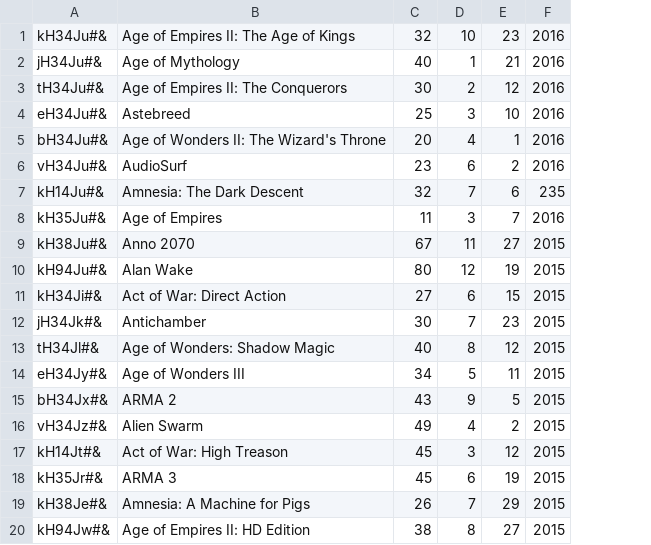
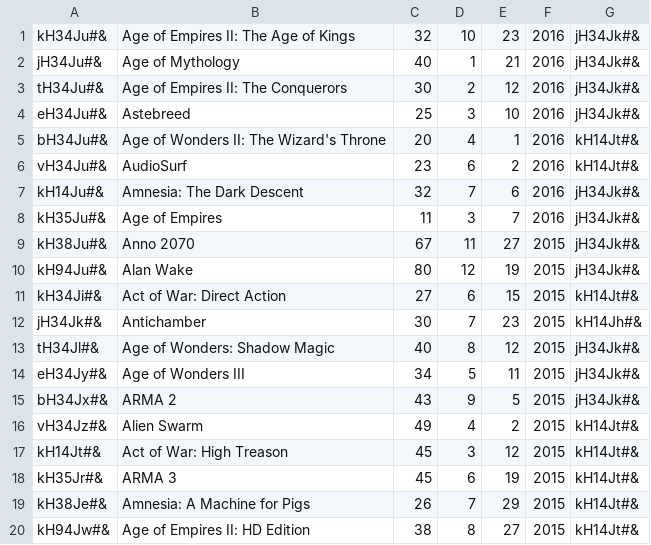
Before and after one commit to Alecsanderu/Game-Store-, a CSV file: lightweight-erp-python-master/sales/sales.csv, drawn as a sheet; the diff names each change by its address in the sheet, - before the commit and + after, or states it on an @@ line.

```diff
--- a/lightweight-erp-python-master/sales/sales.csv
+++ b/lightweight-erp-python-master/sales/sales.csv
+column G, rows 1-20: jH34Jk#& | jH34Jk#& | jH34Jk#& | jH34Jk#& | kH14Jt#& | kH14Jt#& | jH34Jk#& | jH34Jk#& | jH34Jk#& | jH34Jk#& | kH14Jt#& | kH14Jh#& | jH34Jk#& | jH34Jk#& | jH34Jk#& | kH14Jt#& | kH14Jt#& | kH14Jt#& | kH14Jt#& | kH14Jt#&
-F7: 235
+F7: 2016
```
Also changed, not shown: lightweight-erp-python-master/hr/persons.csv, lightweight-erp-python-master/sales/sales_test.csv, 13 other files.
